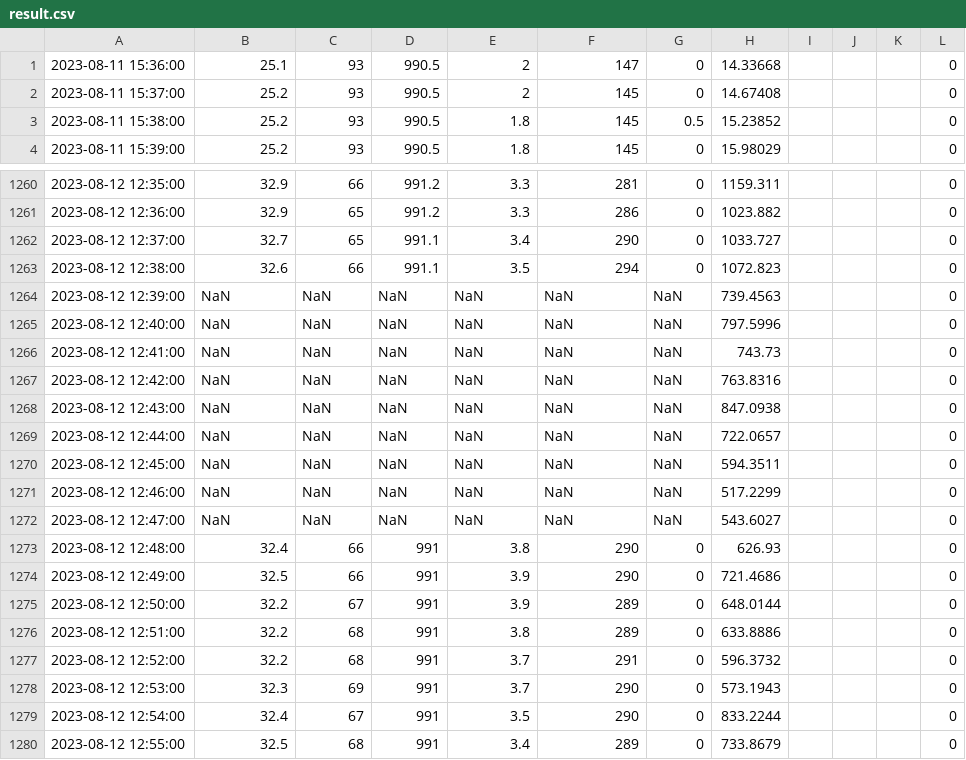
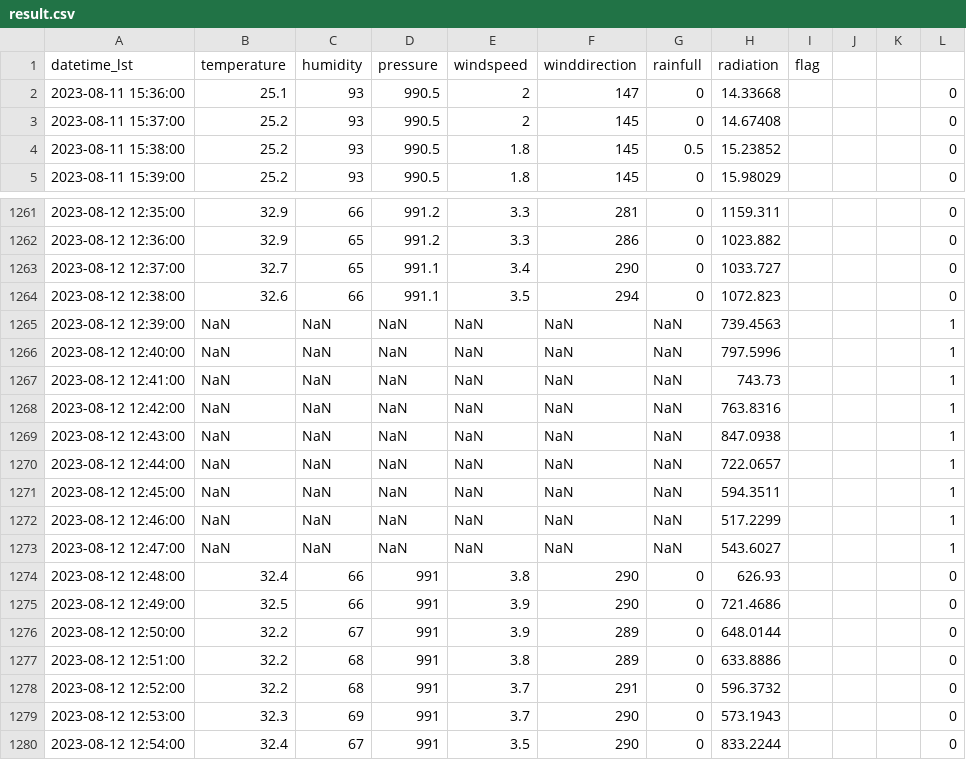
Before and after one commit to AmberCrafter/naive_data_processor, a CSV file: data/result.csv, drawn as a sheet; only a part is shown, gaps mark what is left out; the shorter side is filled out with more unchanged rows.

```diff
--- a/data/result.csv
+++ b/data/result.csv
@@ -1 +1,2 @@
+datetime_lst,temperature,humidity,pressure,windspeed,winddirection,rainfull,radiation,flag
 2023-08-11 15:36:00,25.1,93,990.5,2,147,0,14.33668,,,,0
@@ -1263,11 +1264,11 @@
 2023-08-12 12:38:00,32.6,66,991.1,3.5,294,0,1072.823,,,,0
-2023-08-12 12:39:00,NaN,NaN,NaN,NaN,NaN,NaN,739.4563,,,,0
-2023-08-12 12:40:00,NaN,NaN,NaN,NaN,NaN,NaN,797.5996,,,,0
-2023-08-12 12:41:00,NaN,NaN,NaN,NaN,NaN,NaN,743.73,,,,0
-2023-08-12 12:42:00,NaN,NaN,NaN,NaN,NaN,NaN,763.8316,,,,0
-2023-08-12 12:43:00,NaN,NaN,NaN,NaN,NaN,NaN,847.0938,,,,0
-2023-08-12 12:44:00,NaN,NaN,NaN,NaN,NaN,NaN,722.0657,,,,0
-2023-08-12 12:45:00,NaN,NaN,NaN,NaN,NaN,NaN,594.3511,,,,0
-2023-08-12 12:46:00,NaN,NaN,NaN,NaN,NaN,NaN,517.2299,,,,0
-2023-08-12 12:47:00,NaN,NaN,NaN,NaN,NaN,NaN,543.6027,,,,0
+2023-08-12 12:39:00,NaN,NaN,NaN,NaN,NaN,NaN,739.4563,,,,1
+2023-08-12 12:40:00,NaN,NaN,NaN,NaN,NaN,NaN,797.5996,,,,1
+2023-08-12 12:41:00,NaN,NaN,NaN,NaN,NaN,NaN,743.73,,,,1
+2023-08-12 12:42:00,NaN,NaN,NaN,NaN,NaN,NaN,763.8316,,,,1
+2023-08-12 12:43:00,NaN,NaN,NaN,NaN,NaN,NaN,847.0938,,,,1
+2023-08-12 12:44:00,NaN,NaN,NaN,NaN,NaN,NaN,722.0657,,,,1
+2023-08-12 12:45:00,NaN,NaN,NaN,NaN,NaN,NaN,594.3511,,,,1
+2023-08-12 12:46:00,NaN,NaN,NaN,NaN,NaN,NaN,517.2299,,,,1
+2023-08-12 12:47:00,NaN,NaN,NaN,NaN,NaN,NaN,543.6027,,,,1
 2023-08-12 12:48:00,32.4,66,991,3.8,290,0,626.93,,,,0
```
Also changed, not shown: 4 other files.
